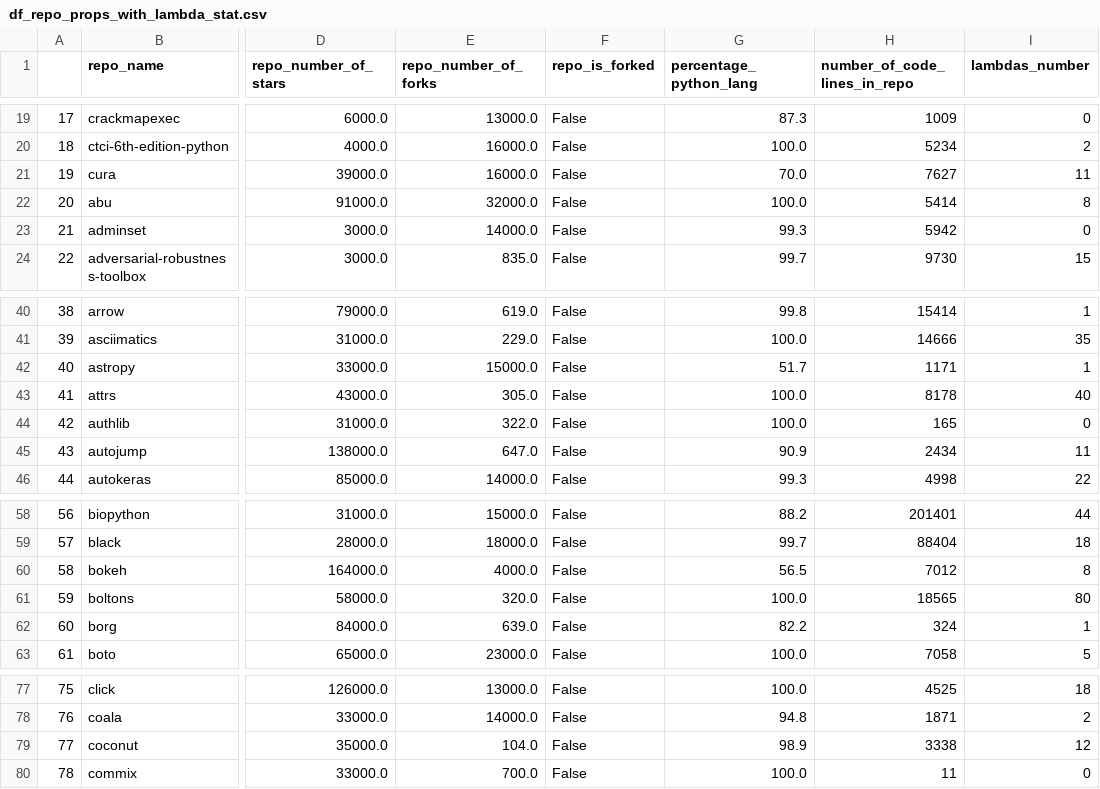
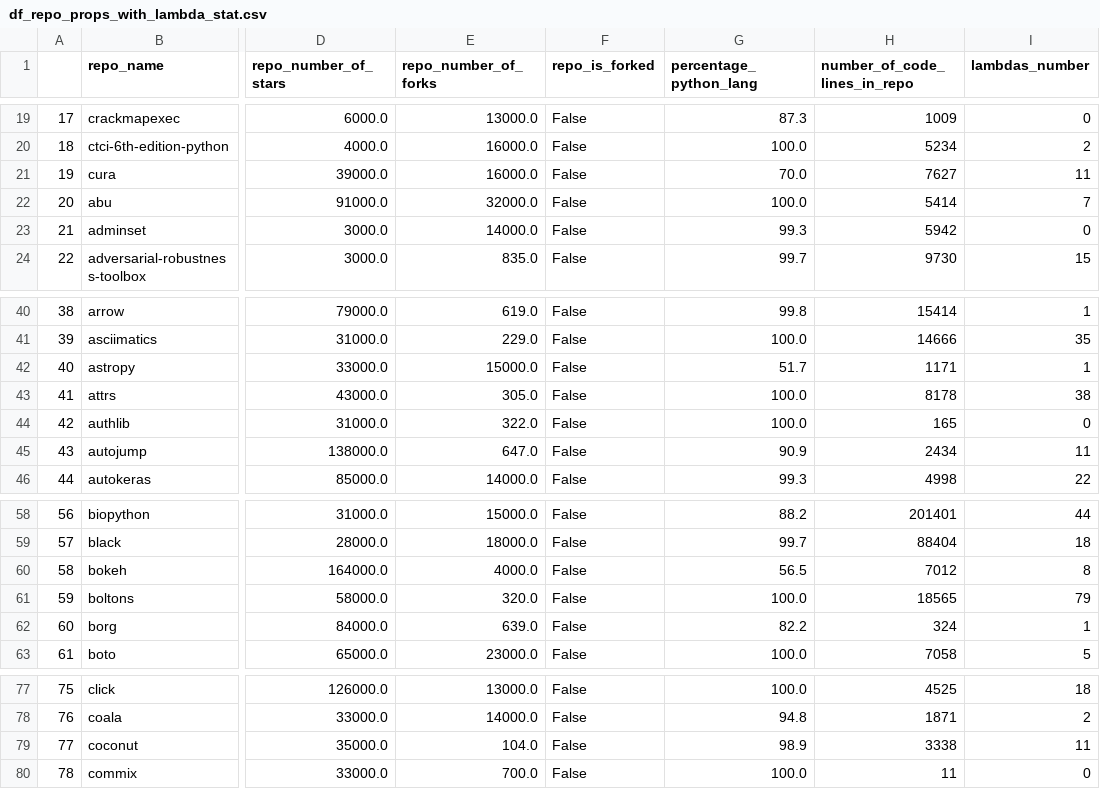
Before and after one commit to RANG1991/ResearchMethodsProjectHuji, a CSV file: df_repo_props_with_lambda_stat.csv, drawn as a sheet; only a part is shown, gaps mark what is left out; the diff names each change by its address in the sheet, - before the commit and + after, or states it on an @@ line.

```diff
--- a/df_repo_props_with_lambda_stat.csv
+++ b/df_repo_props_with_lambda_stat.csv
-I22 (lambdas_number): 8
+I22 (lambdas_number): 7
-I43 (lambdas_number): 40
+I43 (lambdas_number): 38
-I61 (lambdas_number): 80
+I61 (lambdas_number): 79
-I79 (lambdas_number): 12
+I79 (lambdas_number): 11
```
Also changed, not shown: 8 other files.
